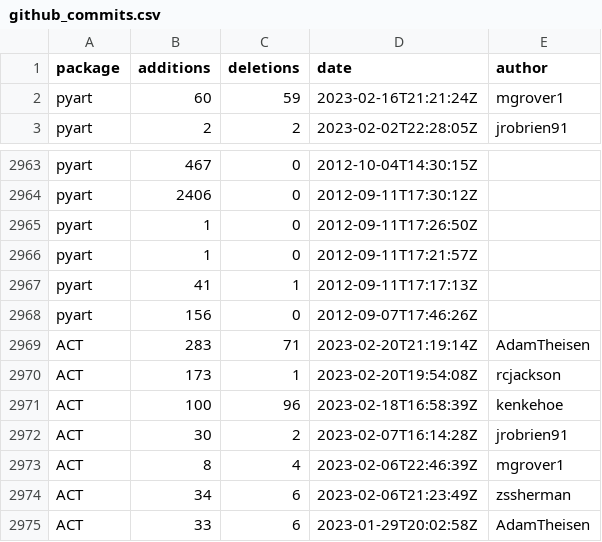
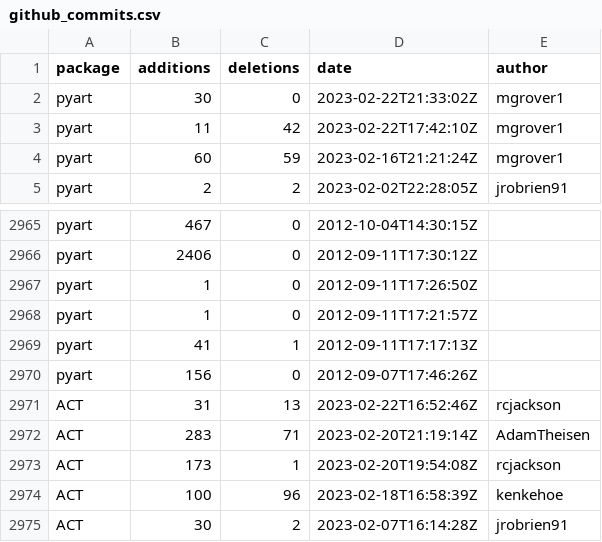
Before and after one commit to mgrover1/test-metrics, a CSV file: data/github_commits.csv, drawn as a sheet; only a part is shown, gaps mark what is left out; the shorter side is filled out with more unchanged rows; the diff names each change by its address in the sheet, - before the commit and + after, or states it on an @@ line.

```diff
--- a/data/github_commits.csv
+++ b/data/github_commits.csv
+row 2: pyart | 30 | 0 | 2023-02-22T21:33:02Z | mgrover1
+row 3: pyart | 11 | 42 | 2023-02-22T17:42:10Z | mgrover1
+row 2971: ACT | 31 | 13 | 2023-02-22T16:52:46Z | rcjackson
```
Also changed, not shown: data/conda_stats.csv, data/github_issues.csv, 13 other files.
